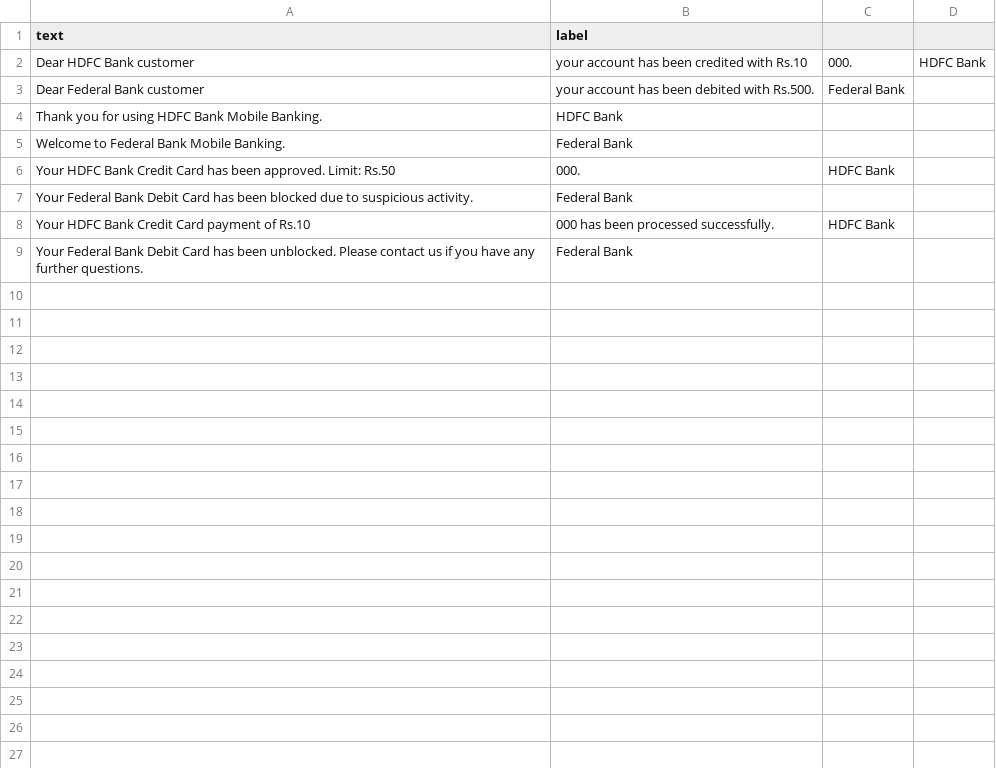
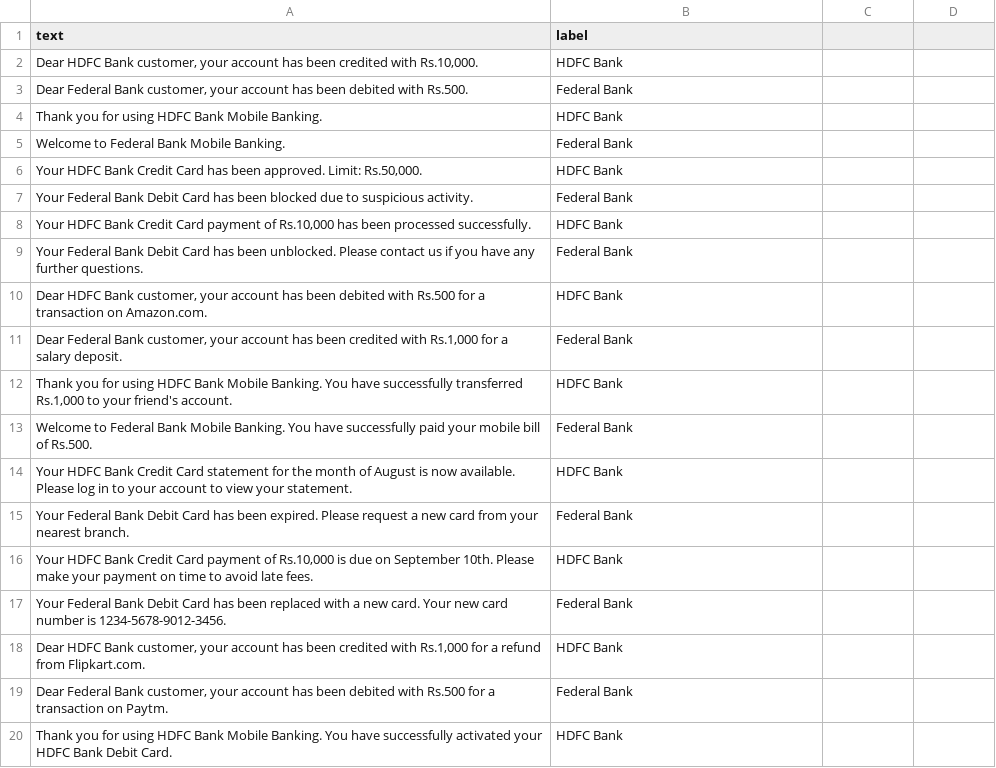
Before and after one commit to aarshps/hora-sms-classifier, a CSV file: text_messages.csv, drawn as a sheet; only a part is shown; the diff covers the shown part only.

Commit message:
Updated text messages csv
Update NaN issue in CSV

```diff
--- a/text_messages.csv
+++ b/text_messages.csv
@@ -1,3 +1,3 @@
 text,label
-Dear HDFC Bank customer, your account has been credited with Rs.10,000.,HDFC Bank
-Dear Federal Bank customer, your account has been debited with Rs.500.,Federal Bank
+"Dear HDFC Bank customer, your account has been credited with Rs.10,000.",HDFC Bank
+"Dear Federal Bank customer, your account has been debited with Rs.500.",Federal Bank
@@ -6 +6 @@ Welcome to Federal Bank Mobile Banking.,Federal Bank
-Your HDFC Bank Credit Card has been approved. Limit: Rs.50,000.,HDFC Bank
+"Your HDFC Bank Credit Card has been approved. Limit: Rs.50,000.",HDFC Bank
@@ -8 +8 @@ Your Federal Bank Debit Card has been blocked due to suspicious activity.,Federa
-Your HDFC Bank Credit Card payment of Rs.10,000 has been processed successfully.,HDFC Bank
+"Your HDFC Bank Credit Card payment of Rs.10,000 has been processed successfully.",HDFC Bank
@@ -9,0 +10,11 @@ Your Federal Bank Debit Card has been unblocked. Please contact us if you have a
+"Dear HDFC Bank customer, your account has been debited with Rs.500 for a transaction on Amazon.com.",HDFC Bank
+"Dear Federal Bank customer, your account has been credited with Rs.1,000 for a salary deposit.",Federal Bank
+"Thank you for using HDFC Bank Mobile Banking. You have successfully transferred Rs.1,000 to your friend's account.",HDFC Bank
+"Welcome to Federal Bank Mobile Banking. You have successfully paid your mobile bill of Rs.500.",Federal Bank
+"Your HDFC Bank Credit Card statement for the month of August is now available. Please log in to your account to view your statement.",HDFC Bank
+"Your Federal Bank Debit Card has been expired. Please request a new card from your nearest branch.",Federal Bank
+"Your HDFC Bank Credit Card payment of Rs.10,000 is due on September 10th. Please make your payment on time to avoid late fees.",HDFC Bank
+"Your Federal Bank Debit Card has been replaced with a new card. Your new card number is 1234-5678-9012-3456.",Federal Bank
+"Dear HDFC Bank customer, your account has been credited with Rs.1,000 for a refund from Flipkart.com.",HDFC Bank
+"Dear Federal Bank customer, your account has been debited with Rs.500 for a transaction on Paytm.",Federal Bank
+"Thank you for using HDFC Bank Mobile Banking. You have successfully activated your HDFC Bank Debit Card.",HDFC Bank
```
Also changed, not shown: 13 added rows elsewhere in this file, 1 other file.
